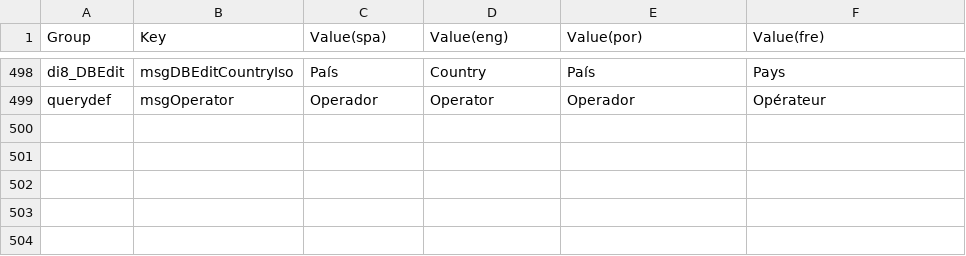
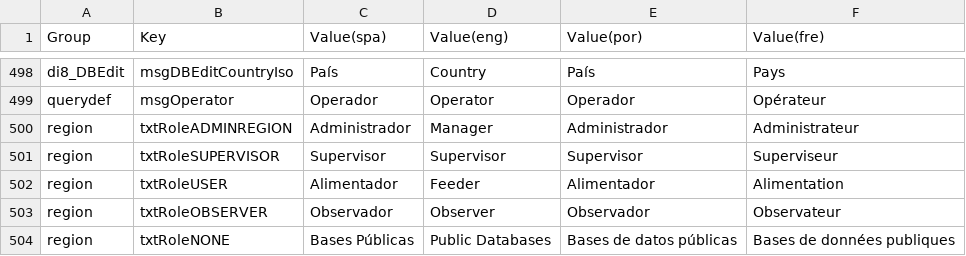
Before and after one commit to desinventar/desinventar-online, a CSV file: files/database/interface_strings.csv, drawn as a sheet; only a part is shown, gaps mark what is left out; the diff names each change by its address in the sheet, - before the commit and + after, or states it on an @@ line.

Commit message:
Unified all methods for showing a database list

```diff
--- a/files/database/interface_strings.csv
+++ b/files/database/interface_strings.csv
+row 500: region | txtRoleADMINREGION | Administrador | Manager | Administrador | Administrateur
+row 501: region | txtRoleSUPERVISOR | Supervisor | Supervisor | Supervisor | Superviseur
+row 502: region | txtRoleUSER | Alimentador | Feeder | Alimentador | Alimentation
+row 503: region | txtRoleOBSERVER | Observador | Observer | Observador | Observateur
+row 504: region | txtRoleNONE | Bases Públicas | Public Databases | Bases de datos públicas | Bases de données publiques
```
Also changed, not shown: files/database/portal_strings.csv, 17 other files.
